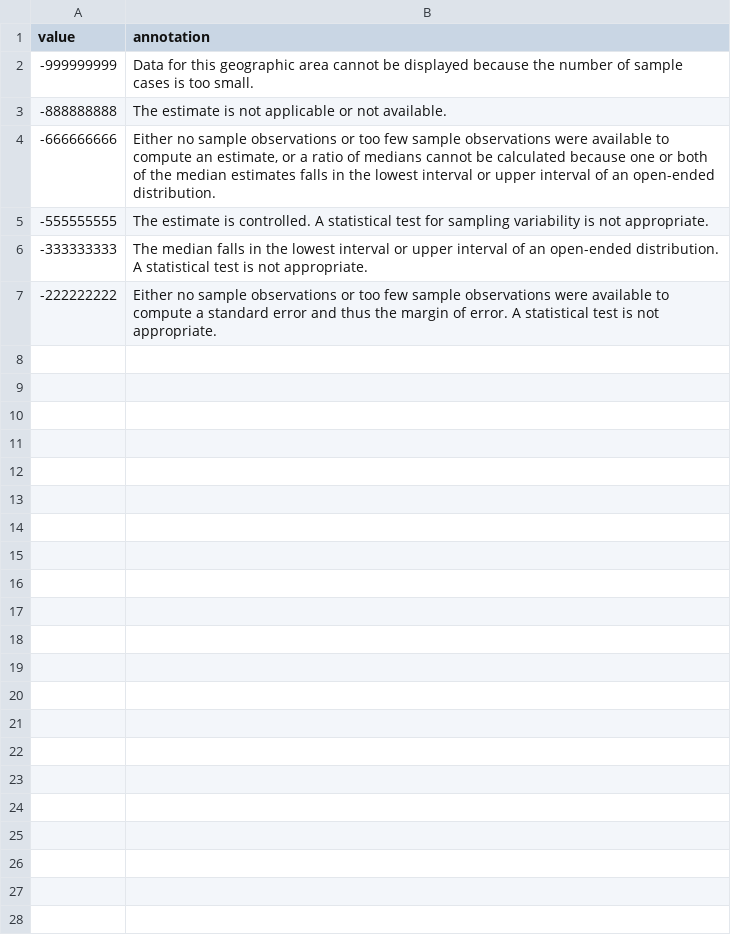
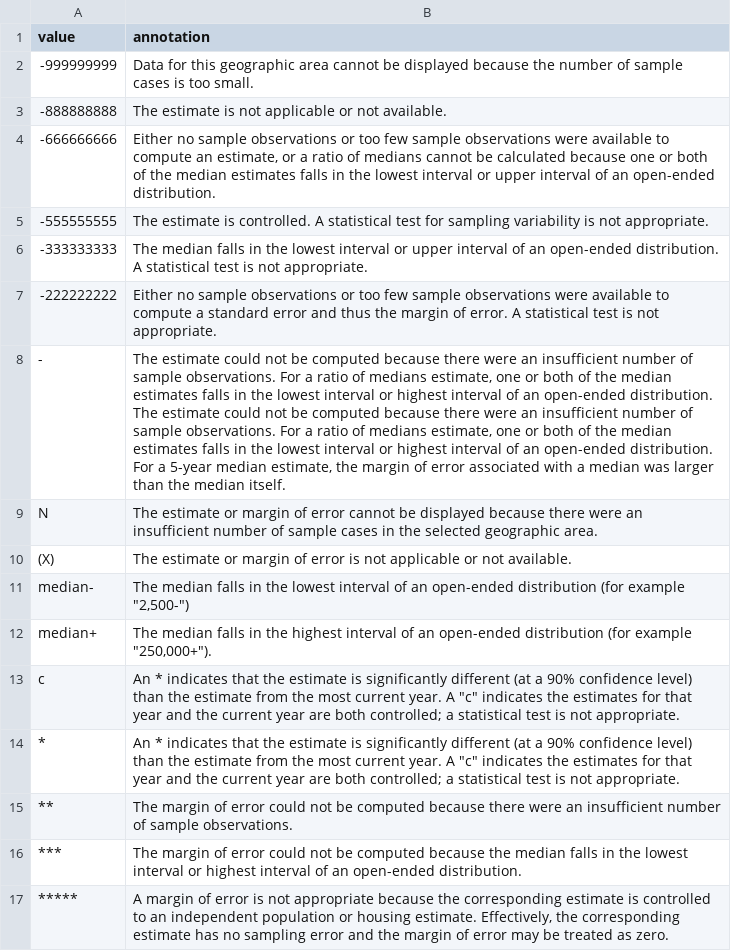
Before and after one commit to cmsetzer/autocensus, a CSV file: autocensus/resources/annotations.csv, drawn as a sheet; the diff names each change by its address in the sheet, - before the commit and + after, or states it on an @@ line.

Commit message:
Add EA/MA values to annotations table

```diff
--- a/autocensus/resources/annotations.csv
+++ b/autocensus/resources/annotations.csv
+row 8: - | The estimate could not be computed because there were an insufficient number of sample observations. For a ratio of medians estimate, one or both of the median estimates falls in the lowest interval or highest interval of an open-ended distribution. The estimate could not be computed because there were an insufficient number of sample observations. For a ratio of medians estimate, one or both of the median estimates falls in the lowest interval or highest interval of an open-ended distribution. For a 5-year median estimate, the margin of error associated with a median was larger than the median itself.
+row 9: N | The estimate or margin of error cannot be displayed because there were an insufficient number of sample cases in the selected geographic area.
+row 10: (X) | The estimate or margin of error is not applicable or not available.
+row 11: median- | The median falls in the lowest interval of an open-ended distribution (for example "2,500-")
+row 12: median+ | The median falls in the highest interval of an open-ended distribution (for example "250,000+").
+row 13: c | An * indicates that the estimate is significantly different (at a 90% confidence level) than the estimate from the most current year. A "c" indicates the estimates for that year and the current year are both controlled; a statistical test is not appropriate.
+row 14: * | An * indicates that the estimate is significantly different (at a 90% confidence level) than the estimate from the most current year. A "c" indicates the estimates for that year and the current year are both controlled; a statistical test is not appropriate.
+row 15: ** | The margin of error could not be computed because there were an insufficient number of sample observations.
+row 16: *** | The margin of error could not be computed because the median falls in the lowest interval or highest interval of an open-ended distribution.
+row 17: ***** | A margin of error is not appropriate because the corresponding estimate is controlled to an independent population or housing estimate. Effectively, the corresponding estimate has no sampling error and the margin of error may be treated as zero.
```
Also changed, not shown: 2 other files.
